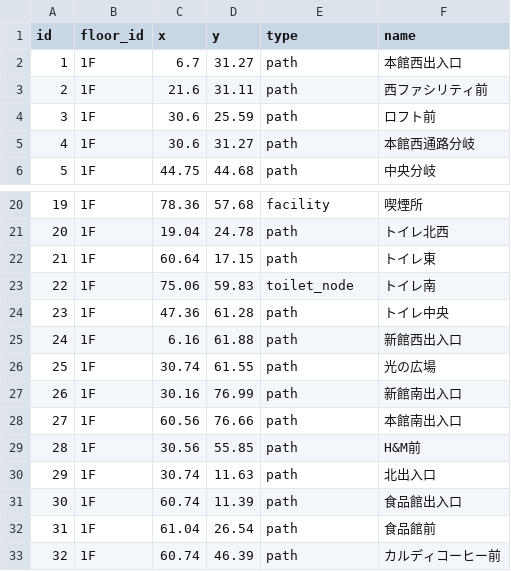
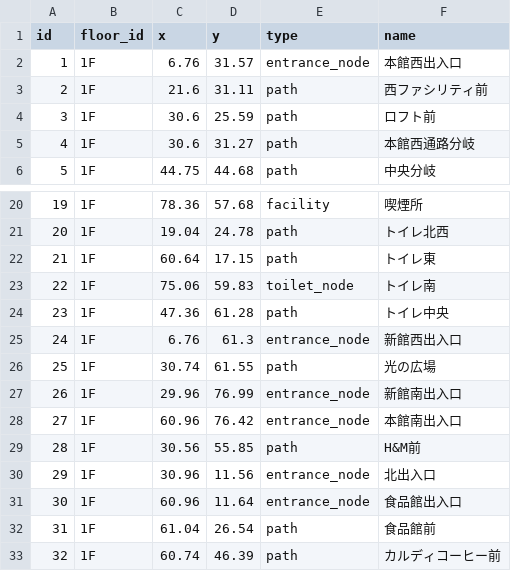
Before and after one commit to Celeste-world/shopping-mall-map-demo, a CSV file: nodes_1f.csv, drawn as a sheet; only a part is shown, gaps mark what is left out.

Commit message:
Add files via upload

```diff
--- a/nodes_1f.csv
+++ b/nodes_1f.csv
@@ -1,3 +1,3 @@
 id,floor_id,x,y,type,name
-1,1F,6.7,31.27,path,本館西出入口
+1,1F,6.76,31.57,entrance_node,本館西出入口
 2,1F,21.6,31.11,path,西ファシリティ前
@@ -24,9 +24,9 @@
 23,1F,47.36,61.28,path,トイレ中央
-24,1F,6.16,61.88,path,新館西出入口
+24,1F,6.76,61.3,entrance_node,新館西出入口
 25,1F,30.74,61.55,path,光の広場
-26,1F,30.16,76.99,path,新館南出入口
-27,1F,60.56,76.66,path,本館南出入口
+26,1F,29.96,76.99,entrance_node,新館南出入口
+27,1F,60.96,76.42,entrance_node,本館南出入口
 28,1F,30.56,55.85,path,H&M前
-29,1F,30.74,11.63,path,北出入口
-30,1F,60.74,11.39,path,食品館出入口
+29,1F,30.96,11.56,entrance_node,北出入口
+30,1F,60.96,11.64,entrance_node,食品館出入口
 31,1F,61.04,26.54,path,食品館前
```
